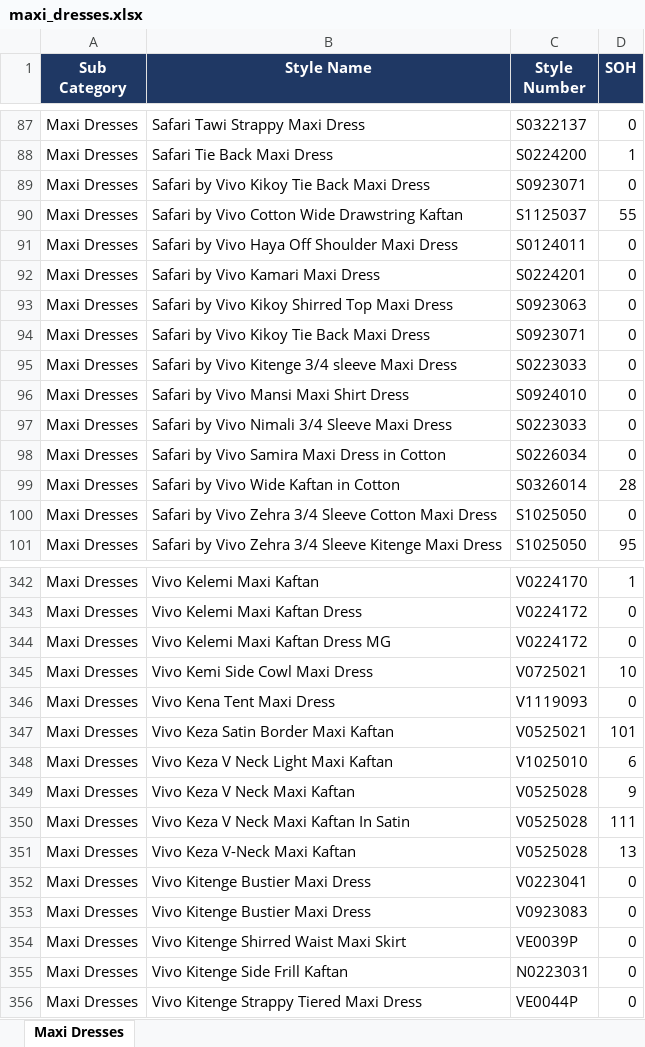
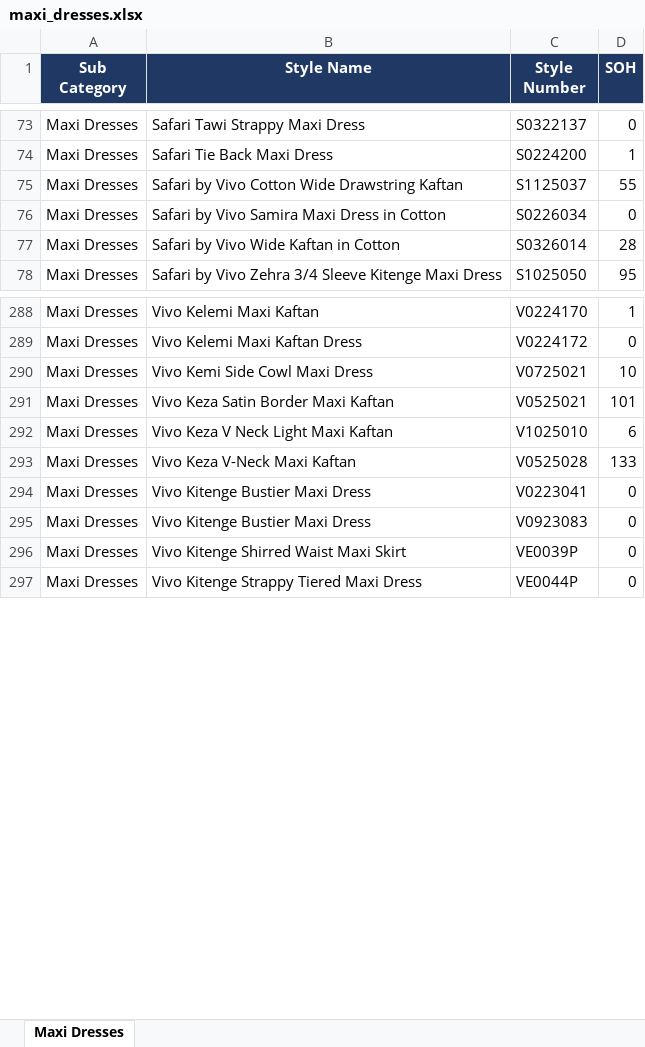
Before and after one commit to analytics-glitch/Vivo-Fashion-Dashboard-Replit, an Excel workbook: maxi_dresses.xlsx, sheet Maxi Dresses, drawn as a sheet; only a part is shown, gaps mark what is left out; values as stored, in another font and other column widths than the file's, no borders; removed rows and columns are numbered as before the commit, all else as after; the diff covers the shown part only; the diff names each change by its address in the sheet, - before the commit and + after, or states it on an @@ line.

```diff
--- a/maxi_dresses.xlsx (sheet Maxi Dresses)
+++ b/maxi_dresses.xlsx (sheet Maxi Dresses)
-row 89: Maxi Dresses | Safari by Vivo Kikoy Tie Back Maxi Dress | S0923071 | 0
-row 91: Maxi Dresses | Safari by Vivo Haya Off Shoulder Maxi Dress | S0124011 | 0
-row 92: Maxi Dresses | Safari by Vivo Kamari Maxi Dress | S0224201 | 0
-row 93: Maxi Dresses | Safari by Vivo Kikoy Shirred Top Maxi Dress | S0923063 | 0
-row 94: Maxi Dresses | Safari by Vivo Kikoy Tie Back Maxi Dress | S0923071 | 0
-row 95: Maxi Dresses | Safari by Vivo Kitenge 3/4 sleeve Maxi Dress | S0223033 | 0
-row 96: Maxi Dresses | Safari by Vivo Mansi Maxi Shirt Dress | S0924010 | 0
-row 97: Maxi Dresses | Safari by Vivo Nimali 3/4 Sleeve Maxi Dress | S0223033 | 0
-row 100: Maxi Dresses | Safari by Vivo Zehra 3/4 Sleeve Cotton Maxi Dress | S1025050 | 0
-row 344: Maxi Dresses | Vivo Kelemi Maxi Kaftan Dress MG | V0224172 | 0
-row 346: Maxi Dresses | Vivo Kena Tent Maxi Dress | V1119093 | 0
-row 349: Maxi Dresses | Vivo Keza V Neck Maxi Kaftan | V0525028 | 9
-row 350: Maxi Dresses | Vivo Keza V Neck Maxi Kaftan In Satin | V0525028 | 111
-D293 (SOH): 13
+D293 (SOH): 133
-row 355: Maxi Dresses | Vivo Kitenge Side Frill Kaftan | N0223031 | 0
```
Also changed, not shown: 4 added rows, 90 removed rows, 7 moved rows and 26 edited cells elsewhere in this sheet.
